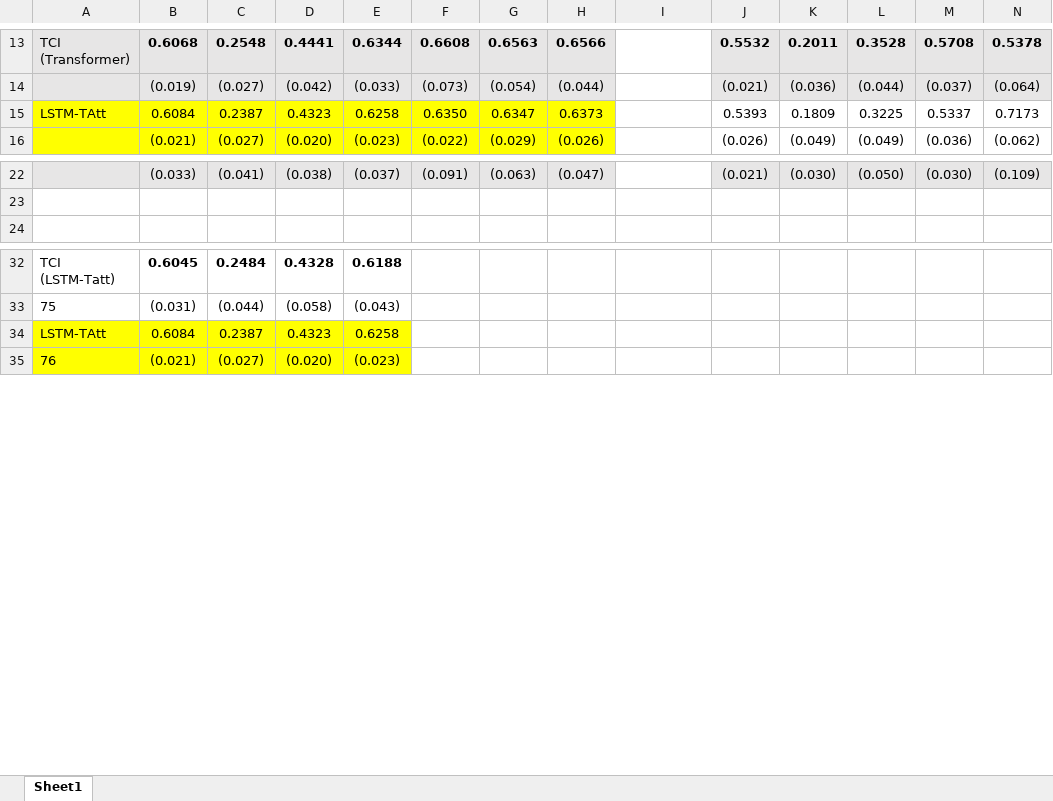
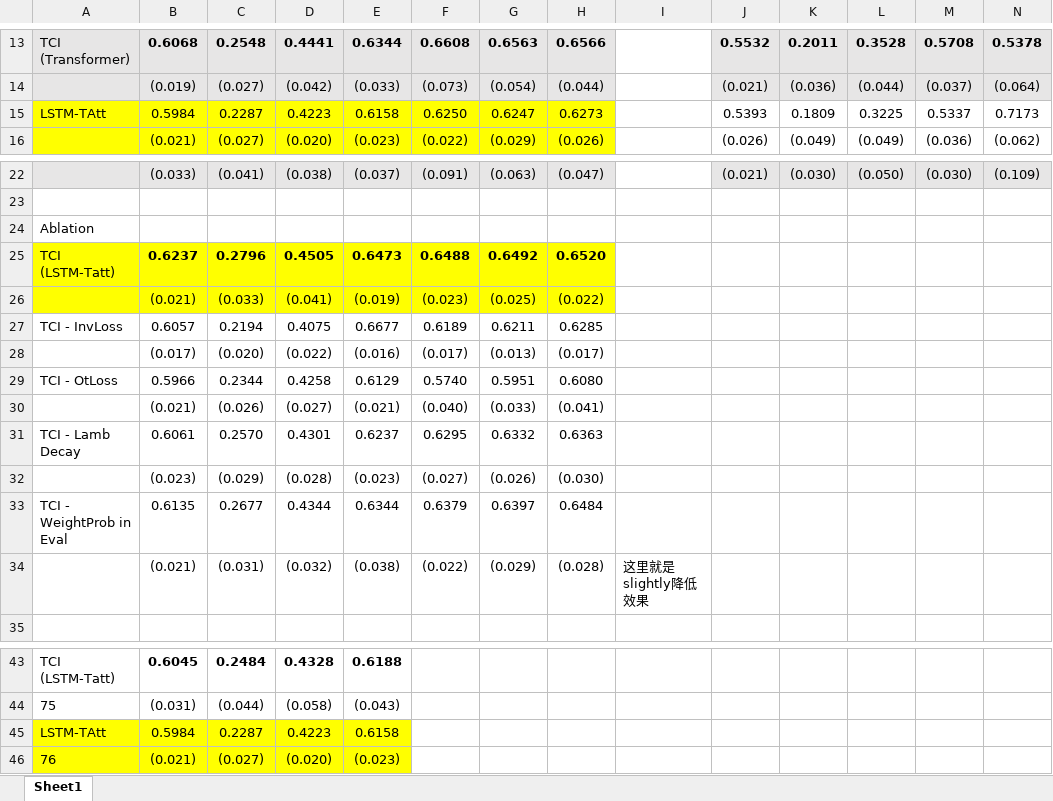
Before and after one commit to ZaccWu/RaisingTSA, an Excel workbook: results.xlsx, sheet Sheet1, drawn as a sheet; only a part is shown, gaps mark what is left out; values as stored, in another font and other column widths than the file's, no borders; removed rows and columns are numbered as before the commit, all else as after; rows hold the shown columns only; the diff names each change by its address in the sheet, - before the commit and + after, or states it on an @@ line.

```diff
--- a/results.xlsx (sheet Sheet1)
+++ b/results.xlsx (sheet Sheet1)
-B15: 0.6084
+B15: 0.5984
-C15: 0.2387
+C15: 0.2287
-D15: 0.4323
+D15: 0.4223
-E15: 0.6258
+E15: 0.6158
-F15: 0.6350
+F15: 0.6250
-G15: 0.6347
+G15: 0.6247
-H15: 0.6373
+H15: 0.6273
+row 24: Ablation
+row 25: TCI (LSTM-Tatt) | 0.6237 | 0.2796 | 0.4505 | 0.6473 | 0.6488 | 0.6492 | 0.6520
+row 26:  | (0.021) | (0.033) | (0.041) | (0.019) | (0.023) | (0.025) | (0.022)
+row 27: TCI - InvLoss | 0.6057 | 0.2194 | 0.4075 | 0.6677 | 0.6189 | 0.6211 | 0.6285
+row 28:  | (0.017) | (0.020) | (0.022) | (0.016) | (0.017) | (0.013) | (0.017)
+row 29: TCI - OtLoss | 0.5966 | 0.2344 | 0.4258 | 0.6129 | 0.5740 | 0.5951 | 0.6080
+row 30:  | (0.021) | (0.026) | (0.027) | (0.021) | (0.040) | (0.033) | (0.041)
+row 31: TCI - Lamb Decay | 0.6061 | 0.2570 | 0.4301 | 0.6237 | 0.6295 | 0.6332 | 0.6363
+row 32:  | (0.023) | (0.029) | (0.028) | (0.023) | (0.027) | (0.026) | (0.030)
+row 33: TCI - WeightProb in Eval | 0.6135 | 0.2677 | 0.4344 | 0.6344 | 0.6379 | 0.6397 | 0.6484
+row 34:  | (0.021) | (0.031) | (0.032) | (0.038) | (0.022) | (0.029) | (0.028) | 这里就是slightly降低效果
-row 34: LSTM-TAtt | 0.6084 | 0.2387 | 0.4323 | 0.6258
+row 45: LSTM-TAtt | 0.5984 | 0.2287 | 0.4223 | 0.6158
```
Also changed, not shown: 7 other files.
